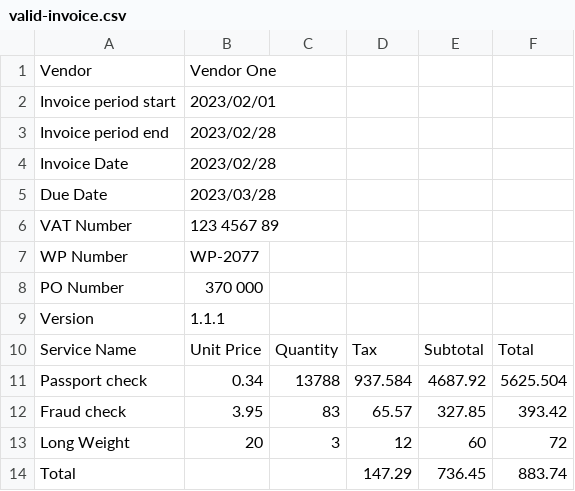
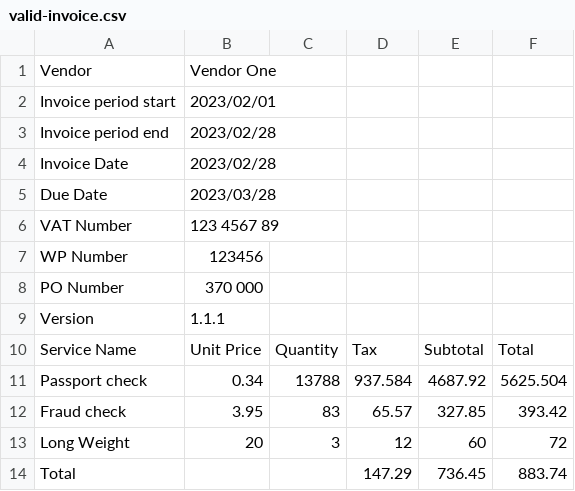
Before and after one commit to govuk-one-login/billing-transaction-monitoring, a CSV file: integration_tests/payloads/valid-invoice.csv, drawn as a sheet.

```diff
--- a/integration_tests/payloads/valid-invoice.csv
+++ b/integration_tests/payloads/valid-invoice.csv
@@ -6,3 +6,3 @@ Due Date,2023/03/28,,,,,
 VAT Number,123 4567 89,,,,,
-WP Number,WP-2077,,,,,
+WP Number,123456,,,,,
 PO Number,370 000,,,,,
```
Also changed, not shown: 3 other files.
